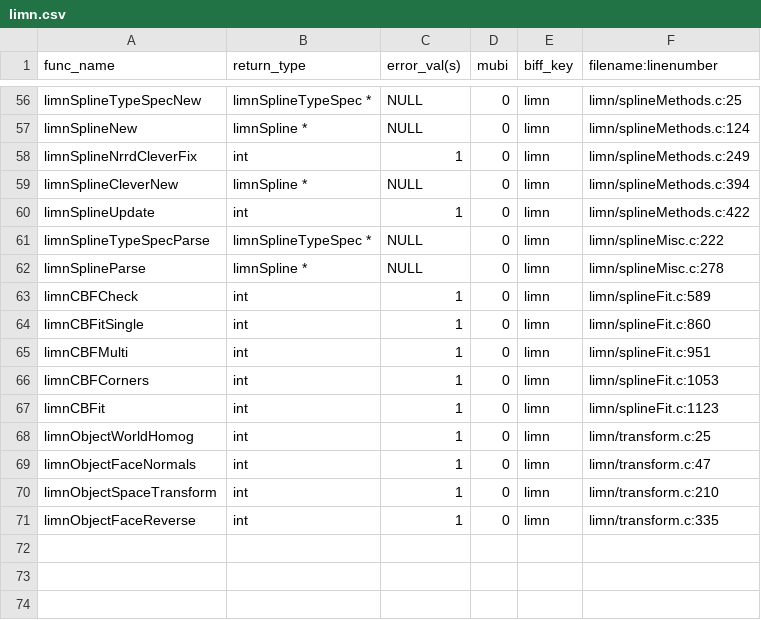
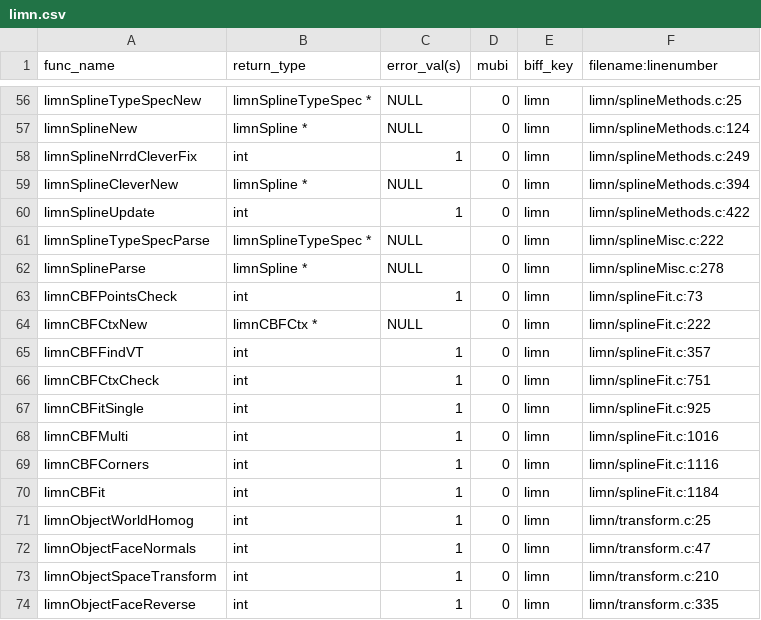
Before and after one commit to Slicer/teem, a CSV file: python/cffi/biffdata/limn.csv, drawn as a sheet; only a part is shown, gaps mark what is left out.

```diff
--- a/python/cffi/biffdata/limn.csv
+++ b/python/cffi/biffdata/limn.csv
@@ -62,7 +62,10 @@ limnSplineTypeSpecParse,limnSplineTypeSpec *,NULL,0,limn,limn/splineMisc.c:222
 limnSplineParse,limnSpline *,NULL,0,limn,limn/splineMisc.c:278
-limnCBFCheck,int,1,0,limn,limn/splineFit.c:589
-limnCBFitSingle,int,1,0,limn,limn/splineFit.c:860
-limnCBFMulti,int,1,0,limn,limn/splineFit.c:951
-limnCBFCorners,int,1,0,limn,limn/splineFit.c:1053
-limnCBFit,int,1,0,limn,limn/splineFit.c:1123
+limnCBFPointsCheck,int,1,0,limn,limn/splineFit.c:73
+limnCBFCtxNew,limnCBFCtx *,NULL,0,limn,limn/splineFit.c:222
+limnCBFFindVT,int,1,0,limn,limn/splineFit.c:357
+limnCBFCtxCheck,int,1,0,limn,limn/splineFit.c:751
+limnCBFitSingle,int,1,0,limn,limn/splineFit.c:925
+limnCBFMulti,int,1,0,limn,limn/splineFit.c:1016
+limnCBFCorners,int,1,0,limn,limn/splineFit.c:1116
+limnCBFit,int,1,0,limn,limn/splineFit.c:1184
 limnObjectWorldHomog,int,1,0,limn,limn/transform.c:25
```
Also changed, not shown: 2 other files.
